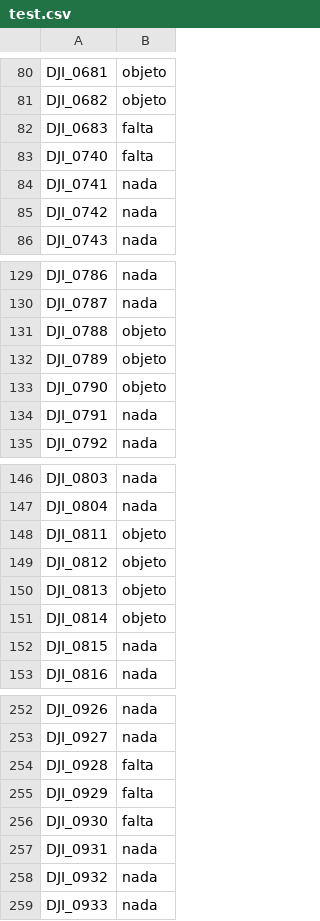
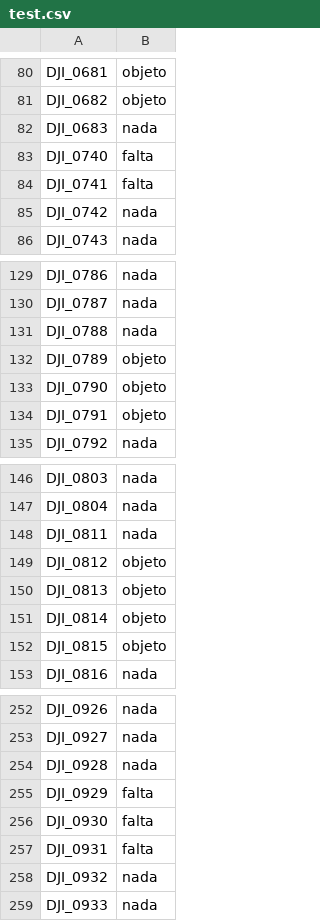
Before and after one commit to areeberg/Dam4.0, a CSV file: test.csv, drawn as a sheet; only a part is shown, gaps mark what is left out; the diff covers the shown part only.

```diff
--- a/test.csv
+++ b/test.csv
@@ -81,5 +81,5 @@ DJI_0681,objeto
 DJI_0682,objeto
-DJI_0683,falta
+DJI_0683,nada
 DJI_0740,falta
-DJI_0741,nada
+DJI_0741,falta
 DJI_0742,nada
@@ -130,6 +130,6 @@ DJI_0786,nada
 DJI_0787,nada
-DJI_0788,objeto
+DJI_0788,nada
 DJI_0789,objeto
 DJI_0790,objeto
-DJI_0791,nada
+DJI_0791,objeto
 DJI_0792,nada
@@ -147,3 +147,3 @@ DJI_0803,nada
 DJI_0804,nada
-DJI_0811,objeto
+DJI_0811,nada
 DJI_0812,objeto
@@ -151,3 +151,3 @@ DJI_0813,objeto
 DJI_0814,objeto
-DJI_0815,nada
+DJI_0815,objeto
 DJI_0816,nada
@@ -253,6 +253,6 @@ DJI_0926,nada
 DJI_0927,nada
-DJI_0928,falta
+DJI_0928,nada
 DJI_0929,falta
 DJI_0930,falta
-DJI_0931,nada
+DJI_0931,falta
 DJI_0932,nada
```
Also changed, not shown: 7 edited cells elsewhere in this file.
